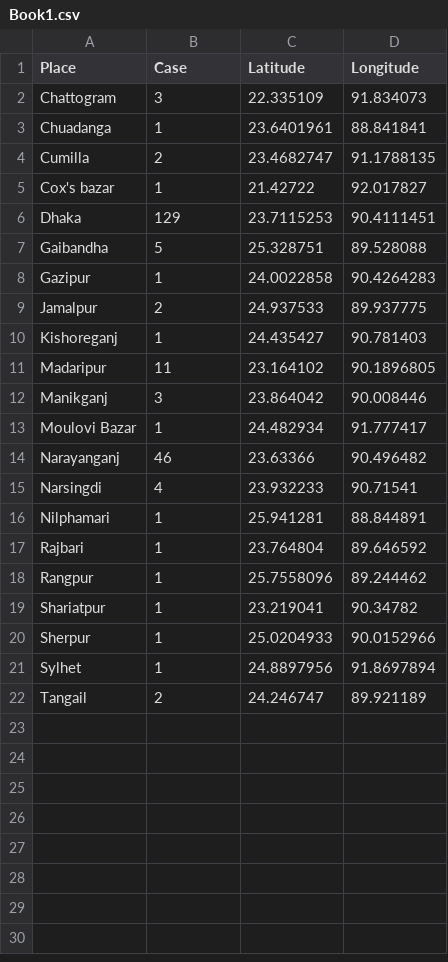
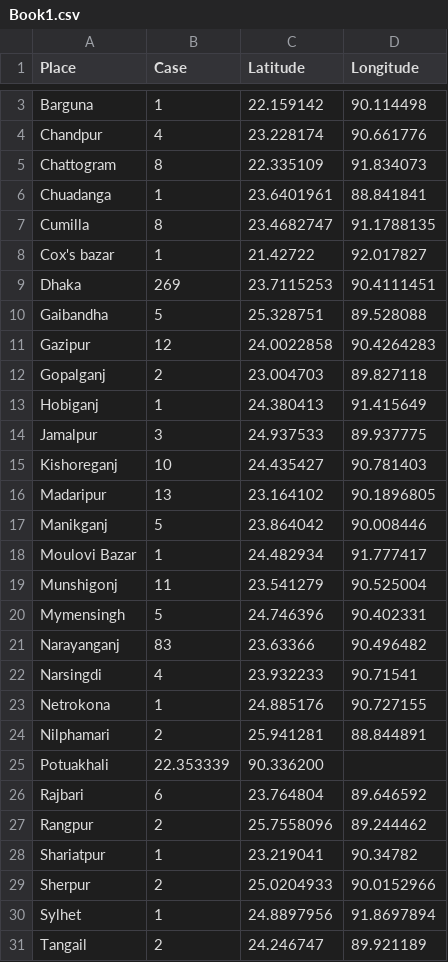
Before and after one commit to shahadat15/COVID19DataBD, a CSV file: Book1.csv, drawn as a sheet; only a part is shown, gaps mark what is left out; the diff covers the shown part only.

Commit message:
Update Book1.csv

```diff
--- a/Book1.csv
+++ b/Book1.csv
@@ -2,20 +3,28 @@ Place,Case, Latitude, Longitude
-Chattogram,3,22.335109,91.834073
+Barguna,1,22.159142, 90.114498
+Chandpur,4,23.228174, 90.661776
+Chattogram,8,22.335109,91.834073
 Chuadanga,1,23.6401961,88.841841
-Cumilla,2,23.4682747,91.1788135
+Cumilla,8,23.4682747,91.1788135
 Cox's bazar,1,21.42722,92.017827
-Dhaka,129,23.7115253,90.4111451
+Dhaka,269,23.7115253,90.4111451
 Gaibandha,5,25.328751,89.528088
-Gazipur,1,24.0022858,90.4264283
-Jamalpur,2,24.937533,89.937775
-Kishoreganj,1,24.435427,90.781403
-Madaripur,11,23.164102,90.1896805
-Manikganj,3,23.864042,90.008446
+Gazipur,12,24.0022858,90.4264283
+Gopalganj,2,23.004703, 89.827118
+Hobiganj,1,24.380413, 91.415649
+Jamalpur,3,24.937533,89.937775
+Kishoreganj,10,24.435427,90.781403
+Madaripur,13,23.164102,90.1896805
+Manikganj,5,23.864042,90.008446
 Moulovi Bazar,1,24.482934,91.777417
-Narayanganj,46,23.63366,90.496482
+Munshigonj,11,23.541279, 90.525004
+Mymensingh,5,24.746396, 90.402331
+Narayanganj,83,23.63366,90.496482
 Narsingdi,4,23.932233,90.71541
-Nilphamari,1,25.941281,88.844891
-Rajbari,1,23.764804,89.646592
-Rangpur,1,25.7558096,89.244462
+Netrokona,1,24.885176, 90.727155
+Nilphamari,2,25.941281,88.844891
+Potuakhali,22.353339, 90.336200
+Rajbari,6,23.764804,89.646592
+Rangpur,2,25.7558096,89.244462
 Shariatpur,1,23.219041,90.34782
-Sherpur,1,25.0204933,90.0152966
+Sherpur,2,25.0204933,90.0152966
 Sylhet,1,24.8897956,91.8697894
```
Also changed, not shown: 1 added row elsewhere in this file.
